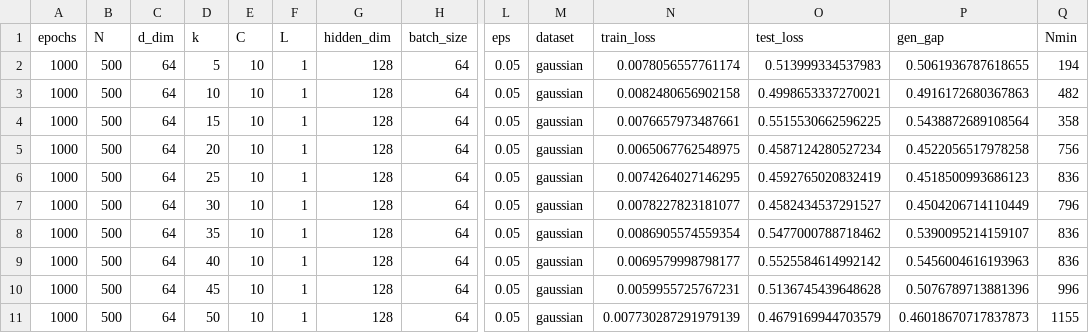
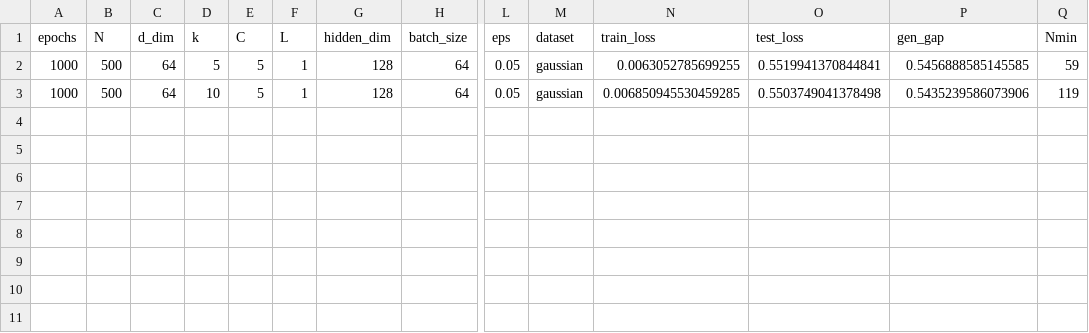
Before and after one commit to hieubkvn123/Generalization-Analysis-for-CRL-NonIID, a CSV file: results/ablation_study_values_of_k_small_C.csv, drawn as a sheet; only a part is shown, gaps mark what is left out; rows hold the shown columns only; the diff names each change by its address in the sheet, - before the commit and + after, or states it on an @@ line.

```diff
--- a/results/ablation_study_values_of_k_small_C.csv
+++ b/results/ablation_study_values_of_k_small_C.csv
-E2:E3 (C): 10
+E2:E3 (C): 5
-N2 (train_loss): 0.0078056557761174
+N2 (train_loss): 0.0063052785699255
-O2 (test_loss): 0.513999334537983
+O2 (test_loss): 0.5519941370844841
-P2 (gen_gap): 0.5061936787618655
+P2 (gen_gap): 0.5456888585145585
-Q2 (Nmin): 194
+Q2 (Nmin): 59
-N3 (train_loss): 0.0082480656902158
+N3 (train_loss): 0.006850945530459285
-O3 (test_loss): 0.4998653337270021
+O3 (test_loss): 0.5503749041378498
-P3 (gen_gap): 0.4916172680367863
+P3 (gen_gap): 0.5435239586073906
-Q3 (Nmin): 482
+Q3 (Nmin): 119
-row 4: 1000 | 500 | 64 | 15 | 10 | 1 | 128 | 64 | 0.05 | gaussian | 0.0076657973487661 | 0.5515530662596225 | 0.5438872689108564 | 358
-row 5: 1000 | 500 | 64 | 20 | 10 | 1 | 128 | 64 | 0.05 | gaussian | 0.0065067762548975 | 0.4587124280527234 | 0.4522056517978258 | 756
-row 6: 1000 | 500 | 64 | 25 | 10 | 1 | 128 | 64 | 0.05 | gaussian | 0.0074264027146295 | 0.4592765020832419 | 0.4518500993686123 | 836
-row 7: 1000 | 500 | 64 | 30 | 10 | 1 | 128 | 64 | 0.05 | gaussian | 0.0078227823181077 | 0.4582434537291527 | 0.4504206714110449 | 796
-row 8: 1000 | 500 | 64 | 35 | 10 | 1 | 128 | 64 | 0.05 | gaussian | 0.0086905574559354 | 0.5477000788718462 | 0.5390095214159107 | 836
-row 9: 1000 | 500 | 64 | 40 | 10 | 1 | 128 | 64 | 0.05 | gaussian | 0.0069579998798177 | 0.5525584614992142 | 0.5456004616193963 | 836
-row 10: 1000 | 500 | 64 | 45 | 10 | 1 | 128 | 64 | 0.05 | gaussian | 0.0059955725767231 | 0.5136745439648628 | 0.5076789713881396 | 996
-row 11: 1000 | 500 | 64 | 50 | 10 | 1 | 128 | 64 | 0.05 | gaussian | 0.007730287291979139 | 0.4679169944703579 | 0.46018670717837873 | 1155
```
Also changed, not shown: 3 other files.
